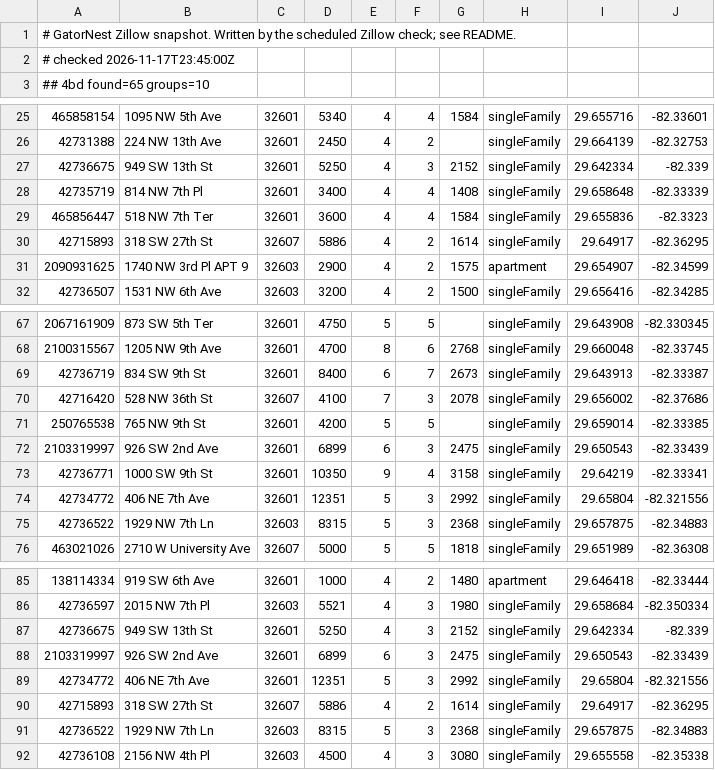
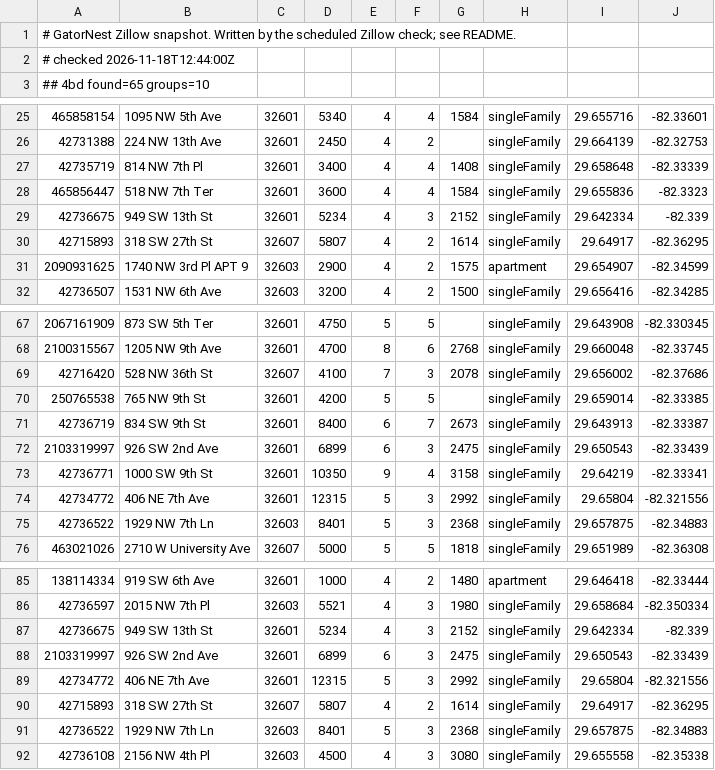
Before and after one commit to michaelknicks5-apply/gatornest, a TSV file: data-cache/zillow-snapshot.tsv, drawn as a sheet; only a part is shown, gaps mark what is left out; the diff covers the shown part only.

```diff
--- a/data-cache/zillow-snapshot.tsv
+++ b/data-cache/zillow-snapshot.tsv
@@ -1,3 +1,3 @@
 # GatorNest Zillow snapshot. Written by the scheduled Zillow check; see README.
-# checked 2026-11-17T23:45:00Z
+# checked 2026-11-18T12:44:00Z
 ## 4bd found=65 groups=10
@@ -26,6 +26,6 @@
 42731388	224 NW 13th Ave	32601	2450	4	2		singleFamily	29.664139	-82.32753
-42736675	949 SW 13th St	32601	5250	4	3	2152	singleFamily	29.642334	-82.339
 42735719	814 NW 7th Pl	32601	3400	4	4	1408	singleFamily	29.658648	-82.33339
 465856447	518 NW 7th Ter	32601	3600	4	4	1584	singleFamily	29.655836	-82.3323
-42715893	318 SW 27th St	32607	5886	4	2	1614	singleFamily	29.64917	-82.36295
+42736675	949 SW 13th St	32601	5234	4	3	2152	singleFamily	29.642334	-82.339
+42715893	318 SW 27th St	32607	5807	4	2	1614	singleFamily	29.64917	-82.36295
 2090931625	1740 NW 3rd Pl APT 9	32603	2900	4	2	1575	apartment	29.654907	-82.34599
@@ -68,9 +68,9 @@
 2100315567	1205 NW 9th Ave	32601	4700	8	6	2768	singleFamily	29.660048	-82.33745
-42736719	834 SW 9th St	32601	8400	6	7	2673	singleFamily	29.643913	-82.33387
 42716420	528 NW 36th St	32607	4100	7	3	2078	singleFamily	29.656002	-82.37686
 250765538	765 NW 9th St	32601	4200	5	5		singleFamily	29.659014	-82.33385
+42736719	834 SW 9th St	32601	8400	6	7	2673	singleFamily	29.643913	-82.33387
 2103319997	926 SW 2nd Ave	32601	6899	6	3	2475	singleFamily	29.650543	-82.33439
 42736771	1000 SW 9th St	32601	10350	9	4	3158	singleFamily	29.64219	-82.33341
-42734772	406 NE 7th Ave	32601	12351	5	3	2992	singleFamily	29.65804	-82.321556
-42736522	1929 NW 7th Ln	32603	8315	5	3	2368	singleFamily	29.657875	-82.34883
+42734772	406 NE 7th Ave	32601	12315	5	3	2992	singleFamily	29.65804	-82.321556
+42736522	1929 NW 7th Ln	32603	8401	5	3	2368	singleFamily	29.657875	-82.34883
 463021026	2710 W University Ave	32607	5000	5	5	1818	singleFamily	29.651989	-82.36308
@@ -86,7 +86,7 @@
 42736597	2015 NW 7th Pl	32603	5521	4	3	1980	singleFamily	29.658684	-82.350334
-42736675	949 SW 13th St	32601	5250	4	3	2152	singleFamily	29.642334	-82.339
+42736675	949 SW 13th St	32601	5234	4	3	2152	singleFamily	29.642334	-82.339
 2103319997	926 SW 2nd Ave	32601	6899	6	3	2475	singleFamily	29.650543	-82.33439
-42734772	406 NE 7th Ave	32601	12351	5	3	2992	singleFamily	29.65804	-82.321556
-42715893	318 SW 27th St	32607	5886	4	2	1614	singleFamily	29.64917	-82.36295
-42736522	1929 NW 7th Ln	32603	8315	5	3	2368	singleFamily	29.657875	-82.34883
+42734772	406 NE 7th Ave	32601	12315	5	3	2992	singleFamily	29.65804	-82.321556
+42715893	318 SW 27th St	32607	5807	4	2	1614	singleFamily	29.64917	-82.36295
+42736522	1929 NW 7th Ln	32603	8401	5	3	2368	singleFamily	29.657875	-82.34883
 42736108	2156 NW 4th Pl	32603	4500	4	3	3080	singleFamily	29.655558	-82.35338
```
Also changed, not shown: 3 moved rows elsewhere in this file, 1 other file.
